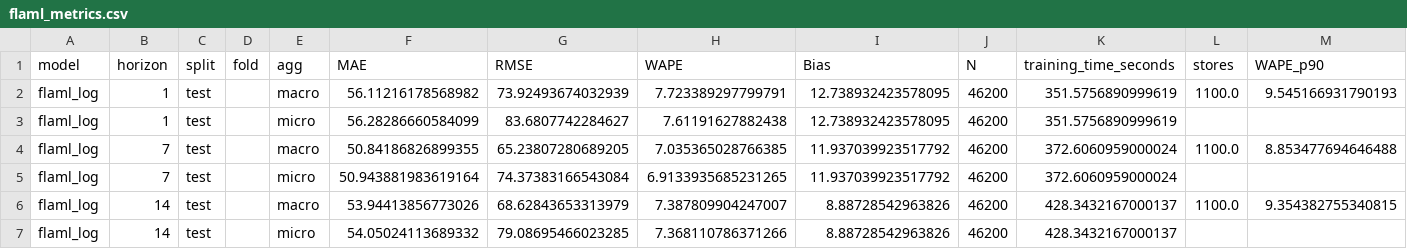
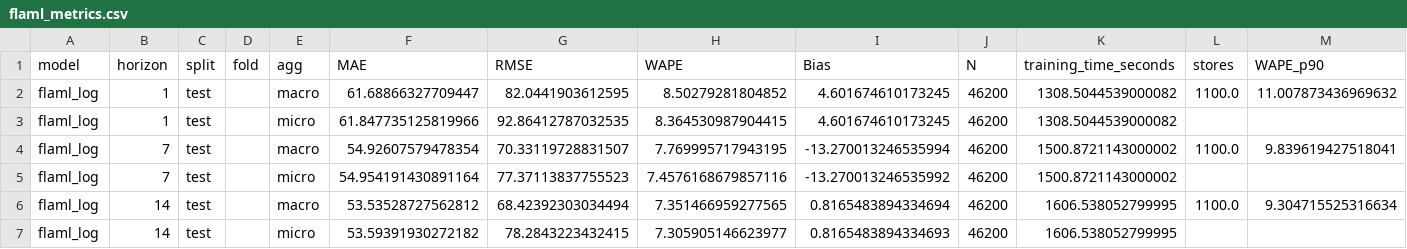
Before and after one commit to Carmello03/staffing-demand-forecast, a CSV file: evaluation/experiments/model_selection/results/flaml_metrics.csv, drawn as a sheet; only a part is shown; the diff covers the shown part only.

```diff
--- a/evaluation/experiments/model_selection/results/flaml_metrics.csv
+++ b/evaluation/experiments/model_selection/results/flaml_metrics.csv
@@ -1,7 +1,7 @@
 model,horizon,split,fold,agg,MAE,RMSE,WAPE,Bias,N,training_time_seconds,stores,WAPE_p90
-flaml_log,1,test,,macro,56.11216178568982,73.92493674032939,7.723389297799791,12.738932423578095,46200,351.5756890999619,1100.0,9.545166931790193
-flaml_log,1,test,,micro,56.28286660584099,83.6807742284627,7.61191627882438,12.738932423578095,46200,351.5756890999619,,
-flaml_log,7,test,,macro,50.84186826899355,65.23807280689205,7.035365028766385,11.937039923517792,46200,372.6060959000024,1100.0,8.853477694646488
-flaml_log,7,test,,micro,50.943881983619164,74.37383166543084,6.9133935685231265,11.937039923517792,46200,372.6060959000024,,
-flaml_log,14,test,,macro,53.94413856773026,68.62843653313979,7.387809904247007,8.88728542963826,46200,428.3432167000137,1100.0,9.354382755340815
-flaml_log,14,test,,micro,54.05024113689332,79.08695466023285,7.368110786371266,8.88728542963826,46200,428.3432167000137,,
+flaml_log,1,test,,macro,61.68866327709447,82.0441903612595,8.50279281804852,4.601674610173245,46200,1308.5044539000082,1100.0,11.007873436969632
+flaml_log,1,test,,micro,61.847735125819966,92.86412787032535,8.364530987904415,4.601674610173245,46200,1308.5044539000082,,
+flaml_log,7,test,,macro,54.92607579478354,70.33119728831507,7.769995717943195,-13.270013246535994,46200,1500.8721143000002,1100.0,9.839619427518041
+flaml_log,7,test,,micro,54.954191430891164,77.37113837755523,7.4576168679857116,-13.270013246535992,46200,1500.8721143000002,,
+flaml_log,14,test,,macro,53.53528727562812,68.42392303034494,7.351466959277565,0.8165483894334694,46200,1606.538052799995,1100.0,9.304715525316634
+flaml_log,14,test,,micro,53.59391930272182,78.2843223432415,7.305905146623977,0.8165483894334693,46200,1606.538052799995,,
```
Also changed, not shown: 99 edited cells elsewhere in this file, evaluation/experiments/model_selection/results/autogluon_metrics.csv, evaluation/experiments/model_selection/results/baseline_metrics.csv, 7 other files.
